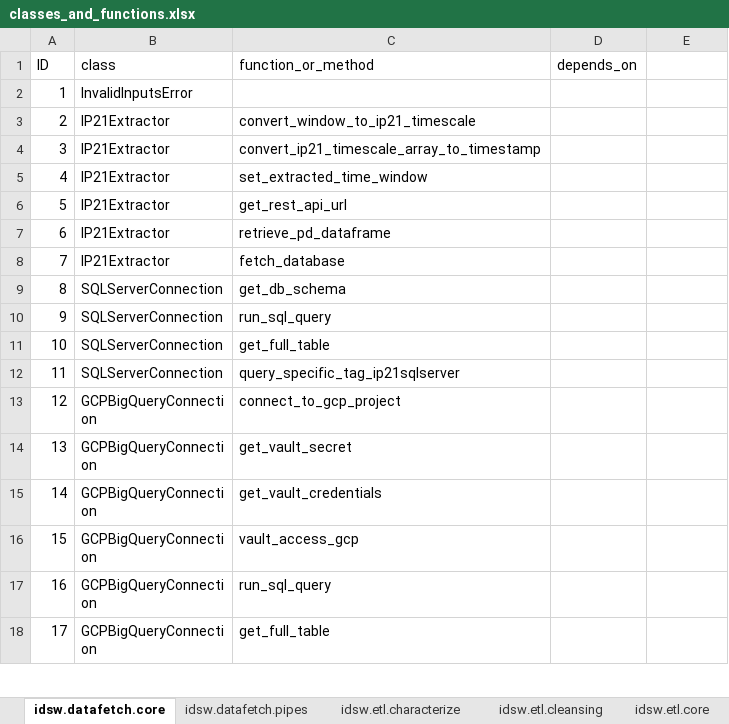
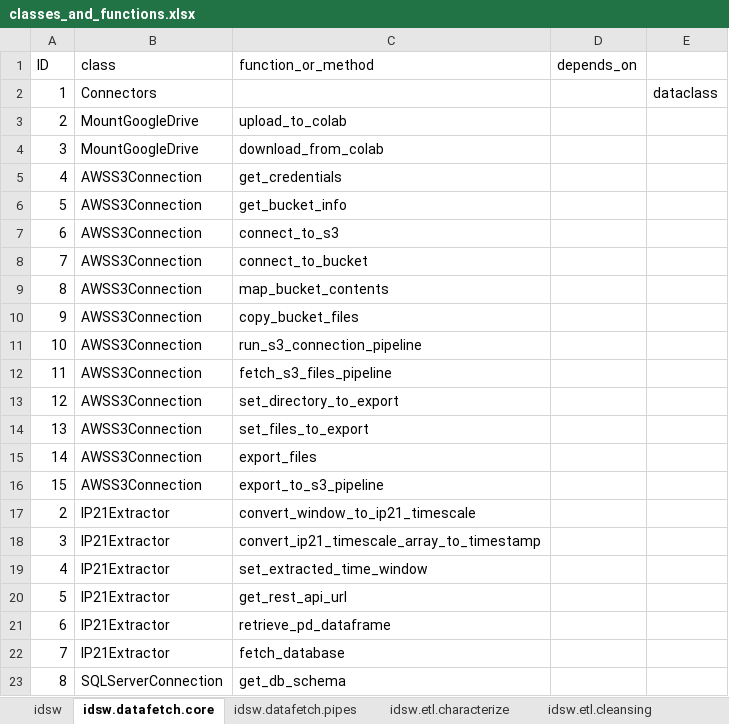
Before and after one commit to marcosoares-92/steelindustrysimulator, an Excel workbook: digitaltwin/idsw/classes_and_functions.xlsx, sheet idsw.datafetch.core, drawn as a sheet; only a part is shown; the shorter side is filled out with more unchanged rows; values as stored, in another font and other column widths than the file's, no borders; removed rows and columns are numbered as before the commit, all else as after; the diff names each change by its address in the sheet, - before the commit and + after, or states it on an @@ line.

Commit message:
Add files via upload

```diff
--- a/digitaltwin/idsw/classes_and_functions.xlsx (sheet idsw.datafetch.core)
+++ b/digitaltwin/idsw/classes_and_functions.xlsx (sheet idsw.datafetch.core)
+sheet tab: idsw
-row 2: 1 | InvalidInputsError
+row 2: 1 | Connectors |  |  | dataclass
+row 3: 2 | MountGoogleDrive | upload_to_colab
+row 4: 3 | MountGoogleDrive | download_from_colab
+row 5: 4 | AWSS3Connection | get_credentials
+row 6: 5 | AWSS3Connection | get_bucket_info
+row 7: 6 | AWSS3Connection | connect_to_s3
+row 8: 7 | AWSS3Connection | connect_to_bucket
+row 9: 8 | AWSS3Connection | map_bucket_contents
+row 10: 9 | AWSS3Connection | copy_bucket_files
+row 11: 10 | AWSS3Connection | run_s3_connection_pipeline
+row 12: 11 | AWSS3Connection | fetch_s3_files_pipeline
+row 13: 12 | AWSS3Connection | set_directory_to_export
+row 14: 13 | AWSS3Connection | set_files_to_export
+row 15: 14 | AWSS3Connection | export_files
+row 16: 15 | AWSS3Connection | export_to_s3_pipeline
```
Also changed, not shown: sheet idsw.etl.characterize, sheet idsw.datafetch.pipes, sheet idsw.etl.joinandgroup, sheet idsw.etl.timestamps, sheet idsw.etl.core, other sheet tabs, 27 other files.
